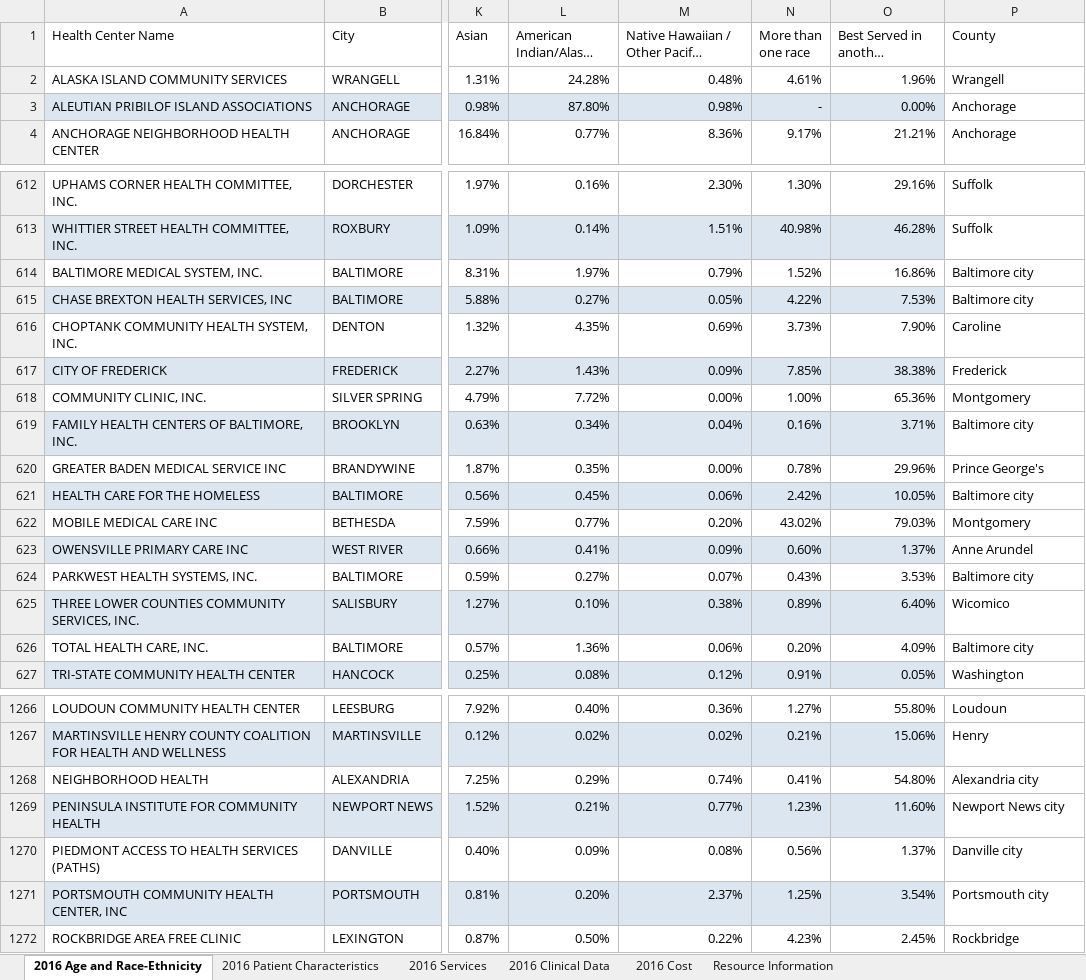
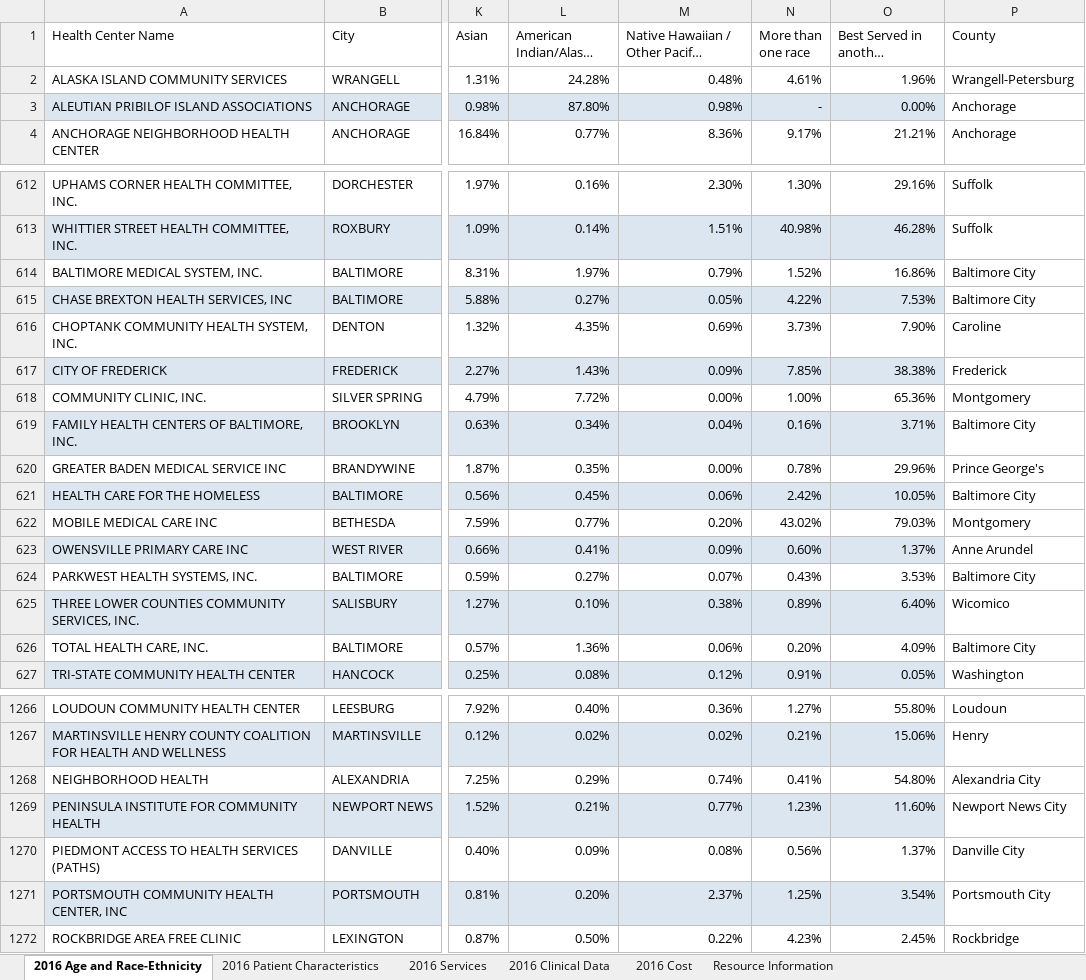
Before and after one commit to stevenjbark/DataAnalytics-FinalProject, an Excel workbook: Data/Original_Files/HRSAData/Annual_Data/national2016.xlsx, sheet 2016 Age and Race-Ethnicity, drawn as a sheet; only a part is shown, gaps mark what is left out; long unchanged cells end in …; values as stored, in another font and other column widths than the file's, no borders; table styles not drawn; the diff covers the shown part only; the diff names each change by its address in the sheet, - before the commit and + after, or states it on an @@ line.

Commit message:
adjusted capitalization of county names in raw HRSA annual data and reran Health Center Data cleaned file plus began Health Center analysis

```diff
--- a/Data/Original_Files/HRSAData/Annual_Data/national2016.xlsx (sheet 2016 Age and Race-Ethnicity)
+++ b/Data/Original_Files/HRSAData/Annual_Data/national2016.xlsx (sheet 2016 Age and Race-Ethnicity)
-P2 (County): Wrangell
+P2 (County): Wrangell-Petersburg
-P614:P615 (County): Baltimore city
+P614:P615 (County): Baltimore City
-P619 (County): Baltimore city
+P619 (County): Baltimore City
-P621 (County): Baltimore city
+P621 (County): Baltimore City
-P624 (County): Baltimore city
+P624 (County): Baltimore City
-P626 (County): Baltimore city
+P626 (County): Baltimore City
-P1268 (County): Alexandria city
+P1268 (County): Alexandria City
-P1269 (County): Newport News city
+P1269 (County): Newport News City
-P1270 (County): Danville city
+P1270 (County): Danville City
-P1271 (County): Portsmouth city
+P1271 (County): Portsmouth City
```
Also changed, not shown: 2 edited cells elsewhere in this sheet, Data/Original_Files/HRSAData/Annual_Data/national2017.xlsx, Data/Original_Files/HRSAData/Annual_Data/national2018.xlsx, 3 other files.
